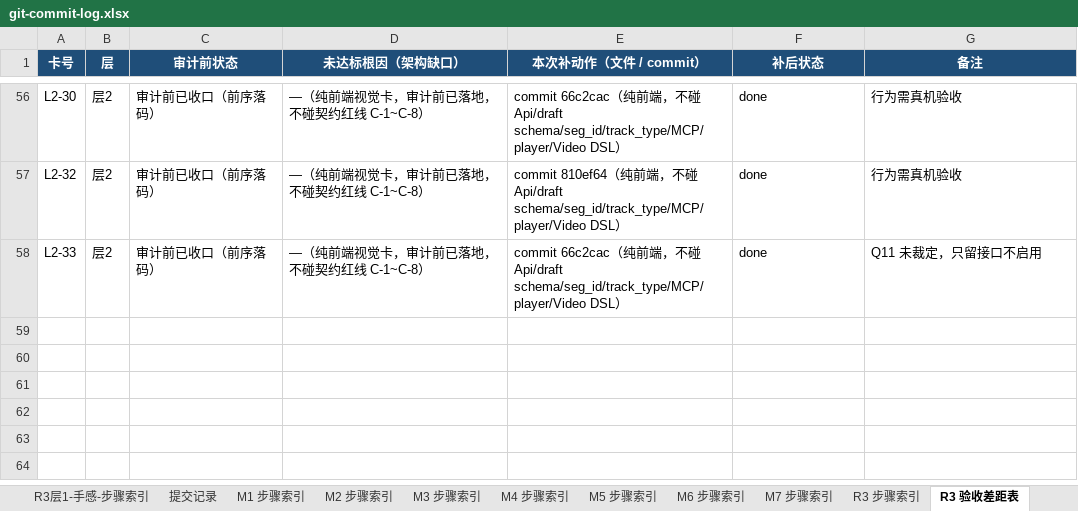
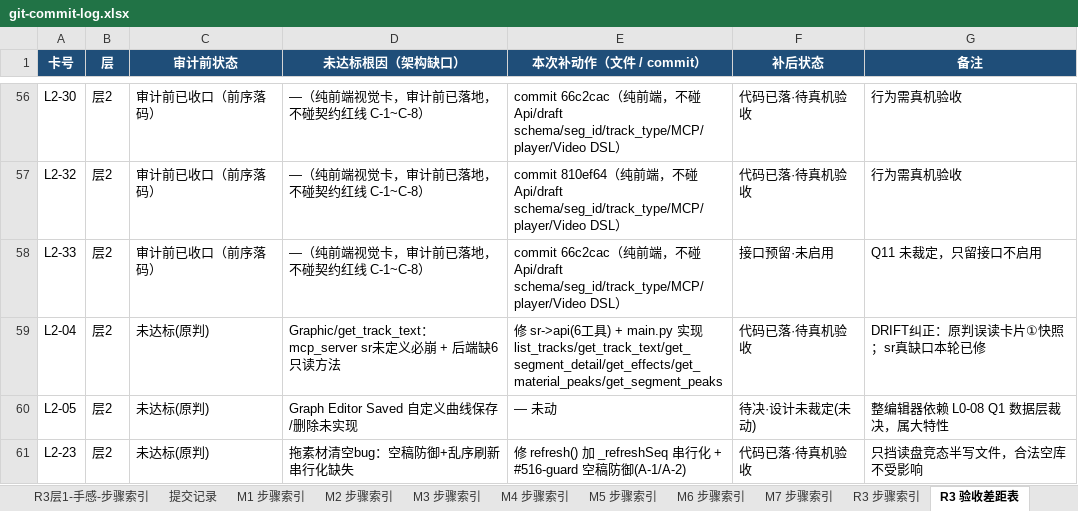
Before and after one commit to lzy3445007343-png/ai-video-studio, an Excel workbook: docs/git-commit-log.xlsx, sheet R3 验收差距表, drawn as a sheet; only a part is shown, gaps mark what is left out; values as stored, in another font and other column widths than the file's, no borders; the diff covers the shown part only; the diff names each change by its address in the sheet, - before the commit and + after, or states it on an @@ line.

Commit message:
R3 修复 L2-04/17/23 真缺口 + DRIFT纠正 L2-24/26/27 误判
- L2-04: mcp_server.py 6处 sr.->api.(list_tracks/get_track_text/get_segment_detail/get_effects/get_material_peaks/get_segment_peaks 因 sr 未定义必崩)；main.py 实现6个只读方法(纯读,M1安全线)
- L2-17: main.py import_media_by_paths 入仓项加 duration_for(dst,mtype) 加性字段(微秒)，前端时长徽标不再空转
- L2-23: refresh() 加 _refreshSeq 乱序串行化 + #516-guard 空稿防御(A-1/A-2)，只挡读盘竞态半写文件，合法空库不受影响
- L2-26: TRACK_H=48 死常量注释澄清(实际逐类型高度由 trackHeightOf 计算)
- DRIFT纠正: L2-24/26/27 原判未达标源于读卡片①现状陈旧快照，真实代码已落码，纠正为代码已落·待真机验收
- 验收报告 R3-整体验收报告-2026-08-28.md 加第六节纠正；xlsx 验收差距表/验收总表同步

```diff
--- a/docs/git-commit-log.xlsx (sheet R3 验收差距表)
+++ b/docs/git-commit-log.xlsx (sheet R3 验收差距表)
-F56:F57 (补后状态): done
+F56:F57 (补后状态): 代码已落·待真机验收
-F58 (补后状态): done
+F58 (补后状态): 接口预留·未启用
+row 59: L2-04 | 层2 | 未达标(原判) | Graphic/get_track_text：mcp_server sr未定义必崩 + 后端缺6只读方法 | 修 sr->api(6工具) + main.py 实现 list_tracks/get_track_text/get_segment_detail/get_effects/get_material_peaks/get_segment_peaks | 代码已落·待真机验收 | DRIFT纠正：原判误读卡片①快照；sr真缺口本轮已修
+row 60: L2-05 | 层2 | 未达标(原判) | Graph Editor Saved 自定义曲线保存/删除未实现 | — 未动 | 待决·设计未裁定(未动) | 整编辑器依赖 L0-08 Q1 数据层裁决，属大特性
+row 61: L2-23 | 层2 | 未达标(原判) | 拖素材清空bug：空稿防御+乱序刷新串行化缺失 | 修 refresh() 加 _refreshSeq 串行化 + #516-guard 空稿防御(A-1/A-2) | 代码已落·待真机验收 | 只挡读盘竞态半写文件，合法空库不受影响
```
Also changed, not shown: 62 edited cells elsewhere in this sheet, sheet 验收总表, 4 other files.
